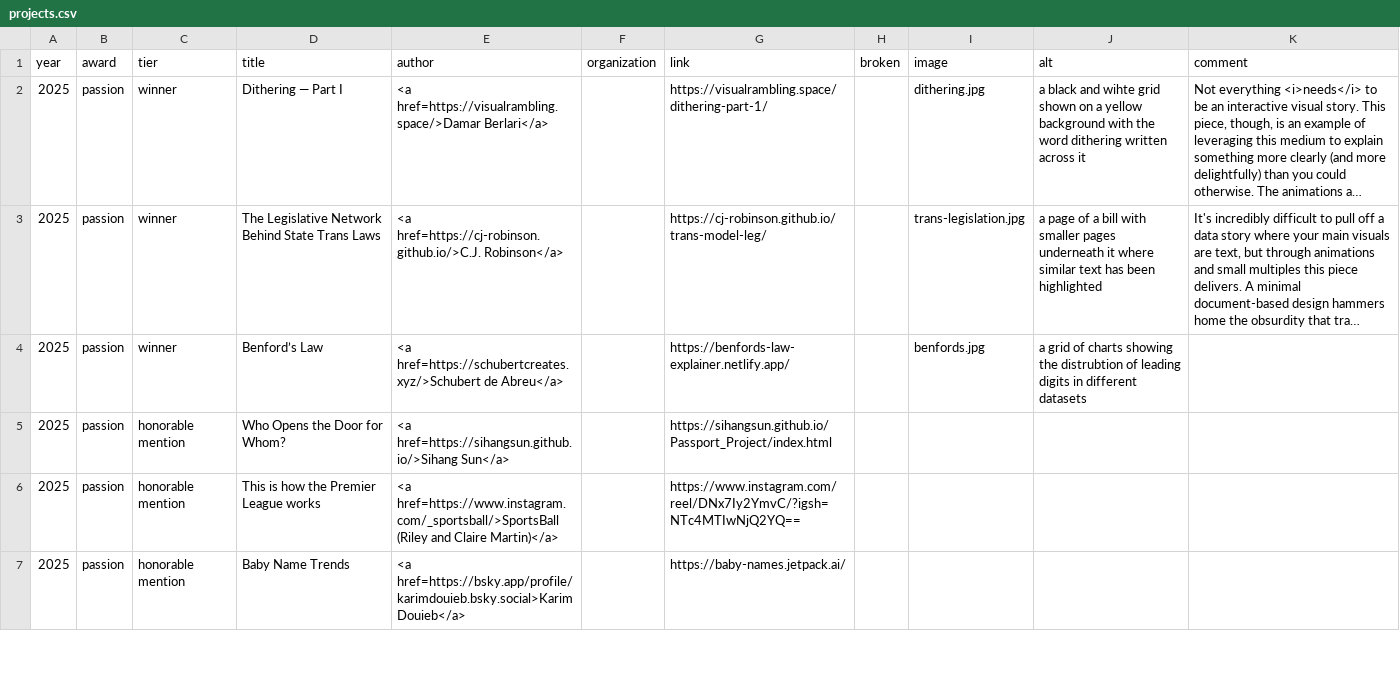
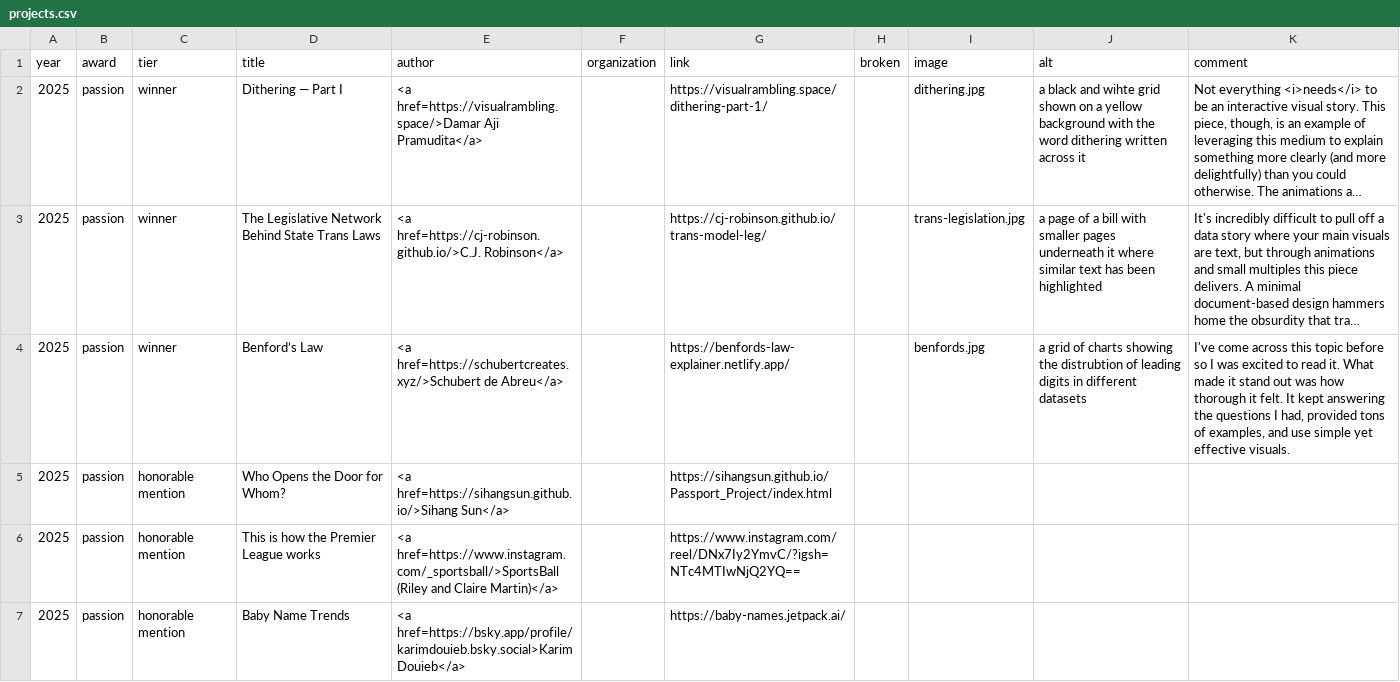
Before and after one commit to the-pudding/pudding-cup, a CSV file: src/data/projects.csv, drawn as a sheet; only a part is shown; long unchanged cells end in …; the diff covers the shown part only; the diff names each change by its address in the sheet, - before the commit and + after, or states it on an @@ line.

```diff
--- a/src/data/projects.csv
+++ b/src/data/projects.csv
-E2 (author): <a href=https://visualrambling.space/>Damar Berlari</a>
+E2 (author): <a href=https://visualrambling.space/>Damar Aji Pramudita</a>
-K4 (comment): (empty)
+K4 (comment): I've come across this topic before so I was excited to read it. What made it stand out was how thorough it felt. It kept answering the questions I had, provided tons of examples, and use simple yet effective visuals.
```
Also changed, not shown: 2 edited cells elsewhere in this file, 1 other file.
